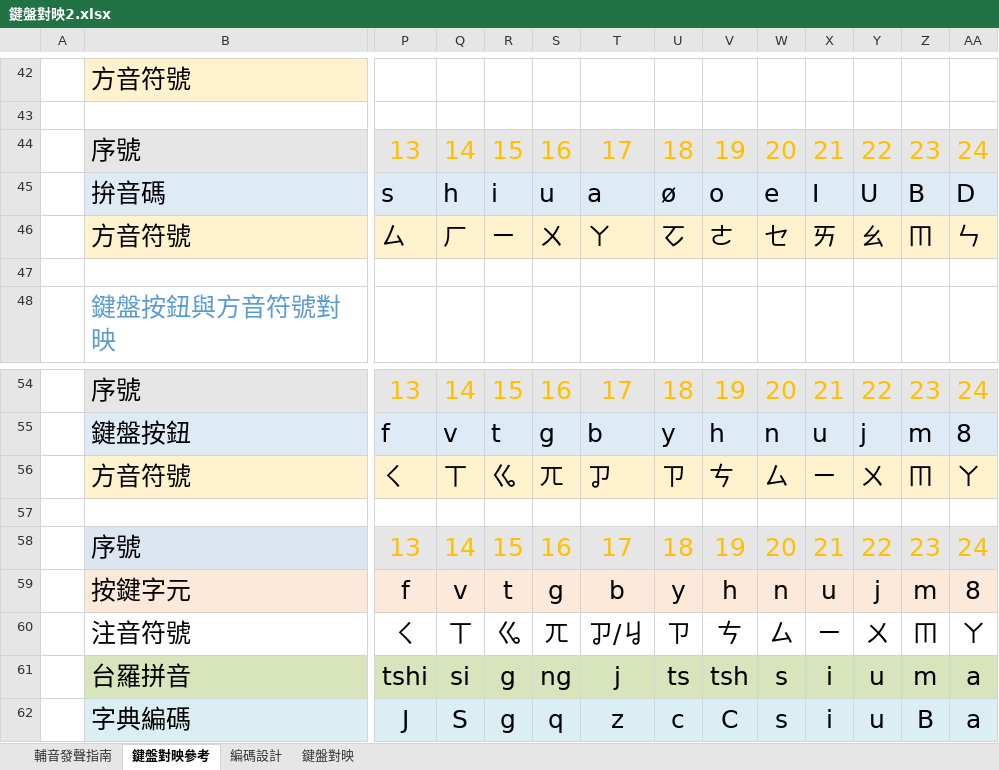
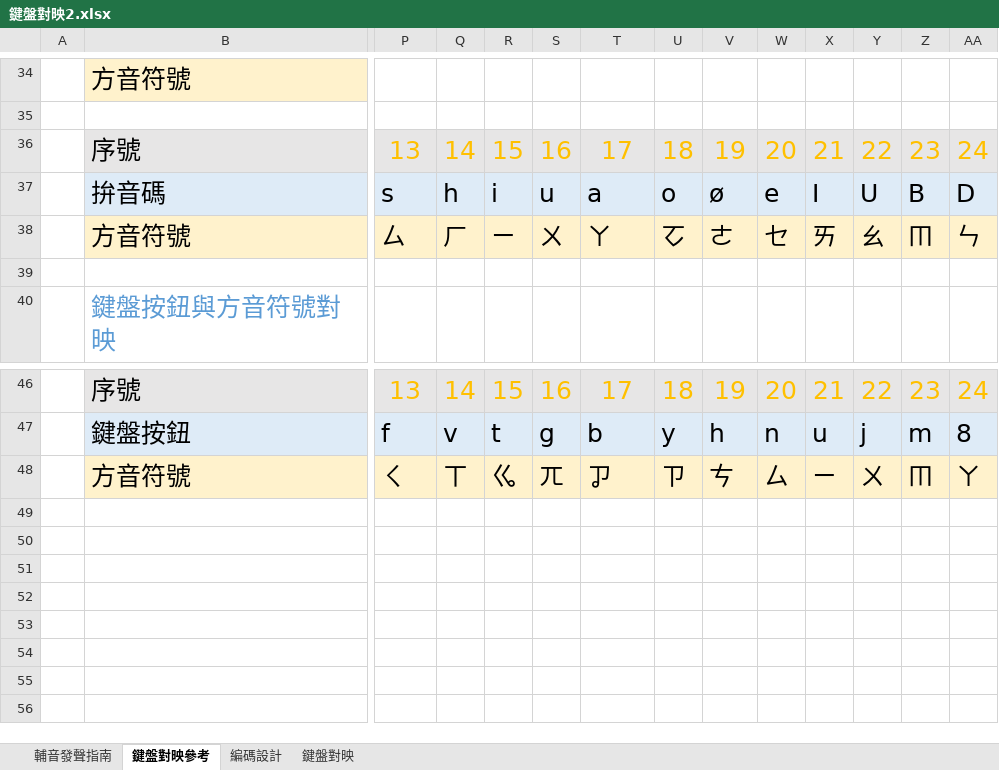
Before and after one commit to AlanJui/rime-piau-im, an Excel workbook: docs/鍵盤對映2.xlsx, sheet 鍵盤對映參考, drawn as a sheet; only a part is shown, gaps mark what is left out; values as stored, in another font and other column widths than the file's, no borders; removed rows and columns are numbered as before the commit, all else as after; rows hold the shown columns only; the diff covers the shown part only; the diff names each change by its address in the sheet, - before the commit and + after, or states it on an @@ line.

```diff
--- a/docs/鍵盤對映2.xlsx (sheet 鍵盤對映參考)
+++ b/docs/鍵盤對映2.xlsx (sheet 鍵盤對映參考)
-U37: ø
+U37: o
-V37: o
+V37: ø
-row 57: (empty)
-row 58:  | 序號 | 13 | 14 | 15 | 16 | 17 | 18 | 19 | 20 | 21 | 22 | 23 | 24
-row 59:  | 按鍵字元 | f | v | t | g | b | y | h | n | u | j | m | 8
-row 60:  | 注音符號 | ㄑ | ㄒ | ㆣ | ㄫ | ㆡ/ㆢ | ㄗ | ㄘ | ㄙ | ㄧ | ㄨ | ㆬ | ㄚ
-row 61:  | 台羅拼音 | tshi | si | g | ng | j | ts | tsh | s | i | u | m | a
-row 62:  | 字典編碼 | J | S | g | q | z | c | C | s | i | u | B | a
```
Also changed, not shown: 8 removed rows, 10 edited cells and cell formats elsewhere in this sheet, formulas that keep their value, 8 other files.
